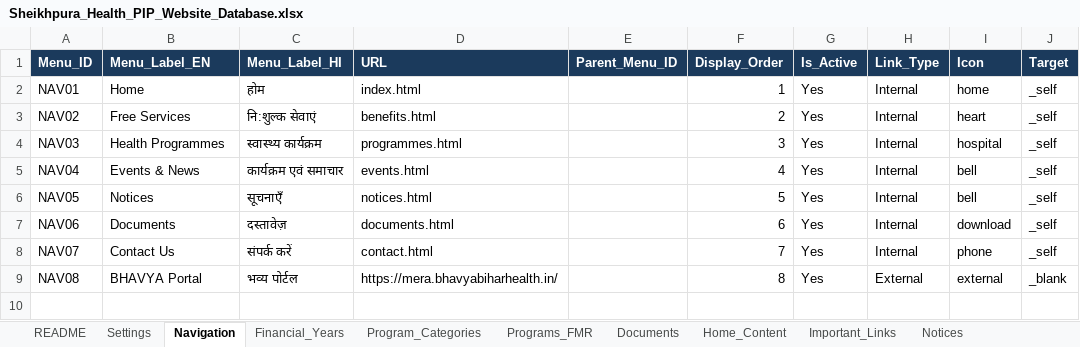
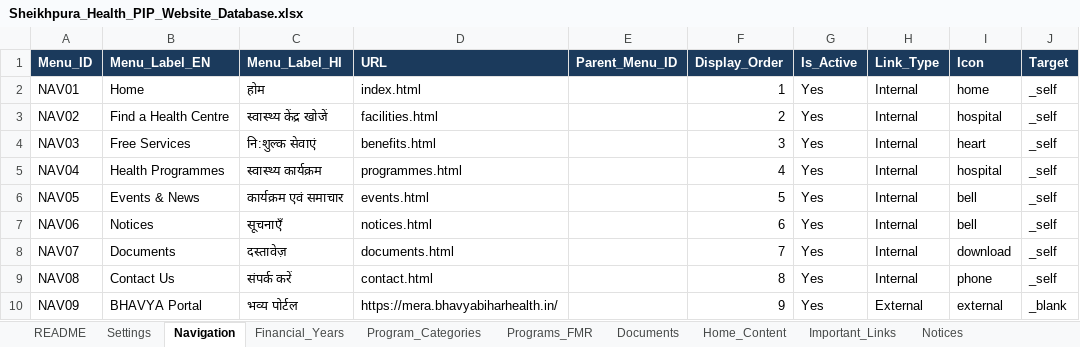
Before and after one commit to Sapan-raj/DHS_Sheikhpura_webpage, an Excel workbook: Sheikhpura_Health_PIP_Website_Database.xlsx, sheet Navigation, drawn as a sheet; values as stored, in another font and other column widths than the file's, no borders; the diff names each change by its address in the sheet, - before the commit and + after, or states it on an @@ line.

```diff
--- a/Sheikhpura_Health_PIP_Website_Database.xlsx (sheet Navigation)
+++ b/Sheikhpura_Health_PIP_Website_Database.xlsx (sheet Navigation)
-B3 (Menu_Label_EN): Free Services
+B3 (Menu_Label_EN): Find a Health Centre
-C3 (Menu_Label_HI): नि:शुल्क सेवाएं
+C3 (Menu_Label_HI): स्वास्थ्य केंद्र खोजें
-D3 (URL): benefits.html
+D3 (URL): facilities.html
-I3 (Icon): heart
+I3 (Icon): hospital
-B4 (Menu_Label_EN): Health Programmes
+B4 (Menu_Label_EN): Free Services
-C4 (Menu_Label_HI): स्वास्थ्य कार्यक्रम
+C4 (Menu_Label_HI): नि:शुल्क सेवाएं
-D4 (URL): programmes.html
+D4 (URL): benefits.html
-I4 (Icon): hospital
+I4 (Icon): heart
-B5 (Menu_Label_EN): Events & News
+B5 (Menu_Label_EN): Health Programmes
-C5 (Menu_Label_HI): कार्यक्रम एवं समाचार
+C5 (Menu_Label_HI): स्वास्थ्य कार्यक्रम
-D5 (URL): events.html
+D5 (URL): programmes.html
-I5 (Icon): bell
+I5 (Icon): hospital
-B6 (Menu_Label_EN): Notices
+B6 (Menu_Label_EN): Events & News
-C6 (Menu_Label_HI): सूचनाएँ
+C6 (Menu_Label_HI): कार्यक्रम एवं समाचार
-D6 (URL): notices.html
+D6 (URL): events.html
-B7 (Menu_Label_EN): Documents
+B7 (Menu_Label_EN): Notices
-C7 (Menu_Label_HI): दस्तावेज़
+C7 (Menu_Label_HI): सूचनाएँ
-D7 (URL): documents.html
+D7 (URL): notices.html
-I7 (Icon): download
+I7 (Icon): bell
-B8 (Menu_Label_EN): Contact Us
+B8 (Menu_Label_EN): Documents
-C8 (Menu_Label_HI): संपर्क करें
+C8 (Menu_Label_HI): दस्तावेज़
-D8 (URL): contact.html
+D8 (URL): documents.html
-I8 (Icon): phone
+I8 (Icon): download
-B9 (Menu_Label_EN): BHAVYA Portal
+B9 (Menu_Label_EN): Contact Us
-C9 (Menu_Label_HI): भव्य पोर्टल
+C9 (Menu_Label_HI): संपर्क करें
-D9 (URL): https://mera.bhavyabiharhealth.in/
+D9 (URL): contact.html
-H9 (Link_Type): External
+H9 (Link_Type): Internal
-I9 (Icon): external
+I9 (Icon): phone
-J9 (Target): _blank
+J9 (Target): _self
+row 10: NAV09 | BHAVYA Portal | भव्य पोर्टल | https://mera.bhavyabiharhealth.in/ |  | 9 | Yes | External | external | _blank
```
Also changed, not shown: sheet Home_Content, sheet _Lists, sheet Footer, other sheet tabs, 21 other files.
